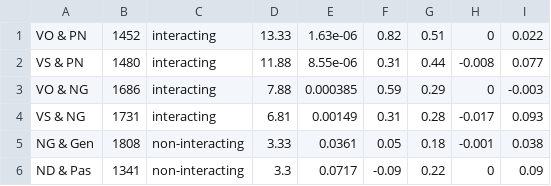
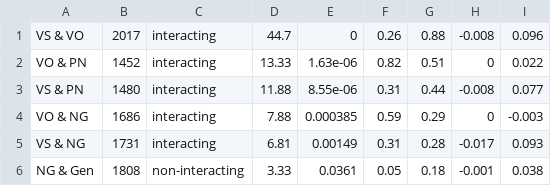
Before and after one commit to hkauhanen/sanguche, a CSV file: results/featuretables/featuretable_withDelta_grambank.csv, drawn as a sheet; only a part is shown; the shorter side is filled out with more unchanged rows.

Commit message:
bug

```diff
--- a/results/featuretables/featuretable_withDelta_grambank.csv
+++ b/results/featuretables/featuretable_withDelta_grambank.csv
@@ -1 +1,2 @@
+VS & VO,2017,interacting,44.7,0,0.26,0.88,-0.008,0.096
 VO & PN,1452,interacting,13.33,1.63e-06,0.82,0.51,0,0.022
```
